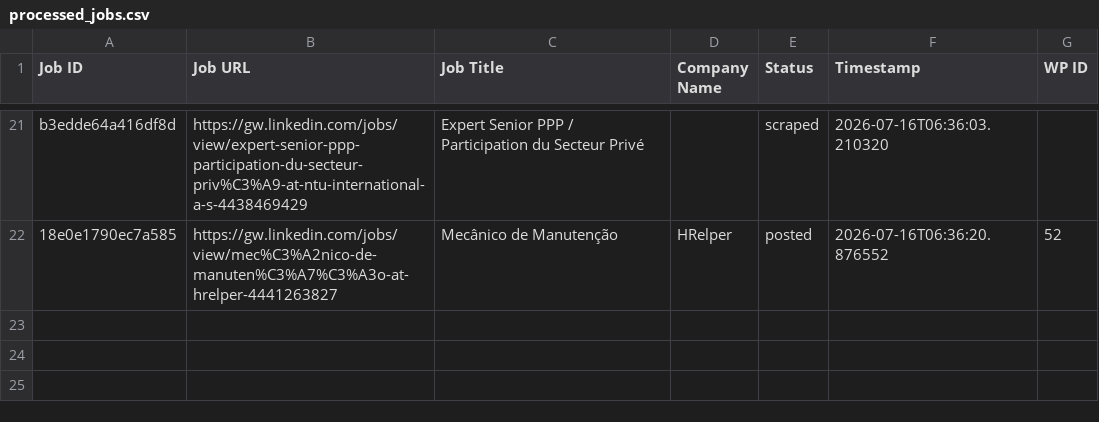
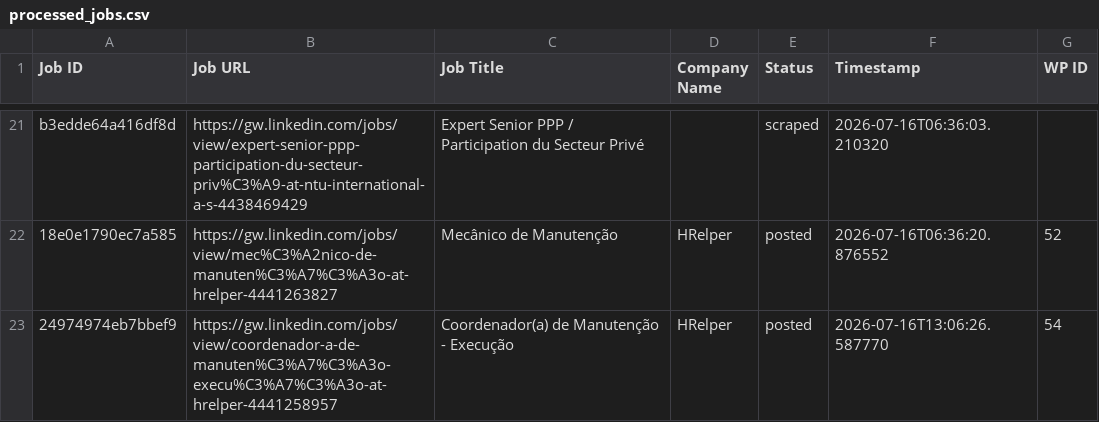
Before and after one commit to innovationinc2000/gw, a CSV file: processed_jobs.csv, drawn as a sheet; only a part is shown, gaps mark what is left out; the diff names each change by its address in the sheet, - before the commit and + after, or states it on an @@ line.

```diff
--- a/processed_jobs.csv
+++ b/processed_jobs.csv
+row 23: 24974974eb7bbef9 | https://gw.linkedin.com/jobs/view/coordenador-a-de-manuten%C3%A7%C3%A3o-execu%C3%A7%C3%A3o-at-hrelper-4441258957 | Coordenador(a) de Manutenção - Execução | HRelper | posted | 2026-07-16T13:06:26.587770 | 54
```
